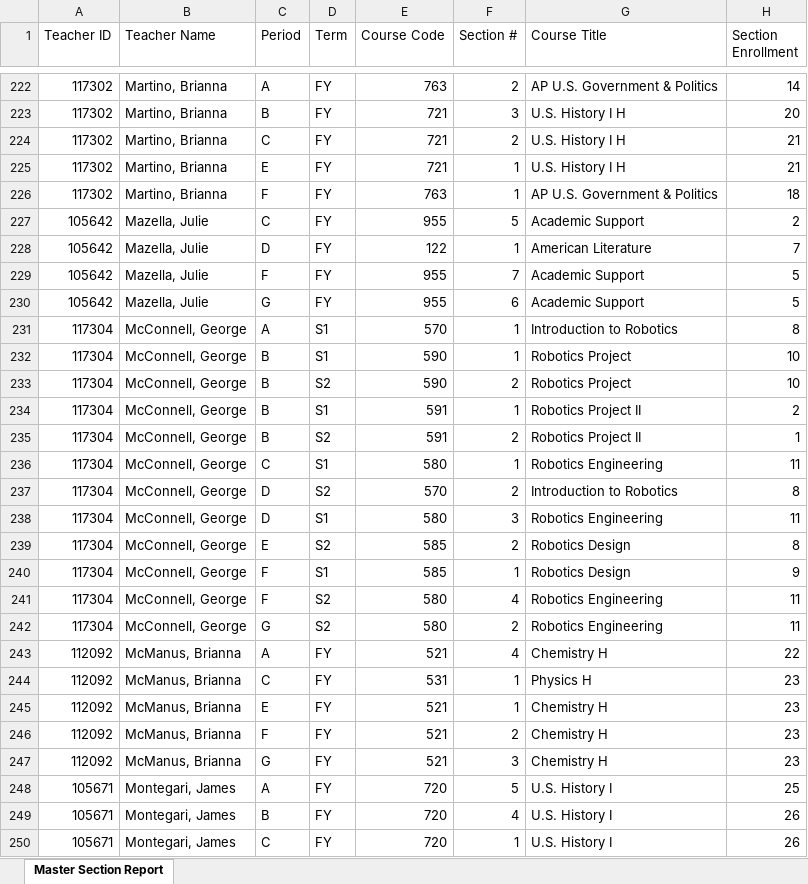
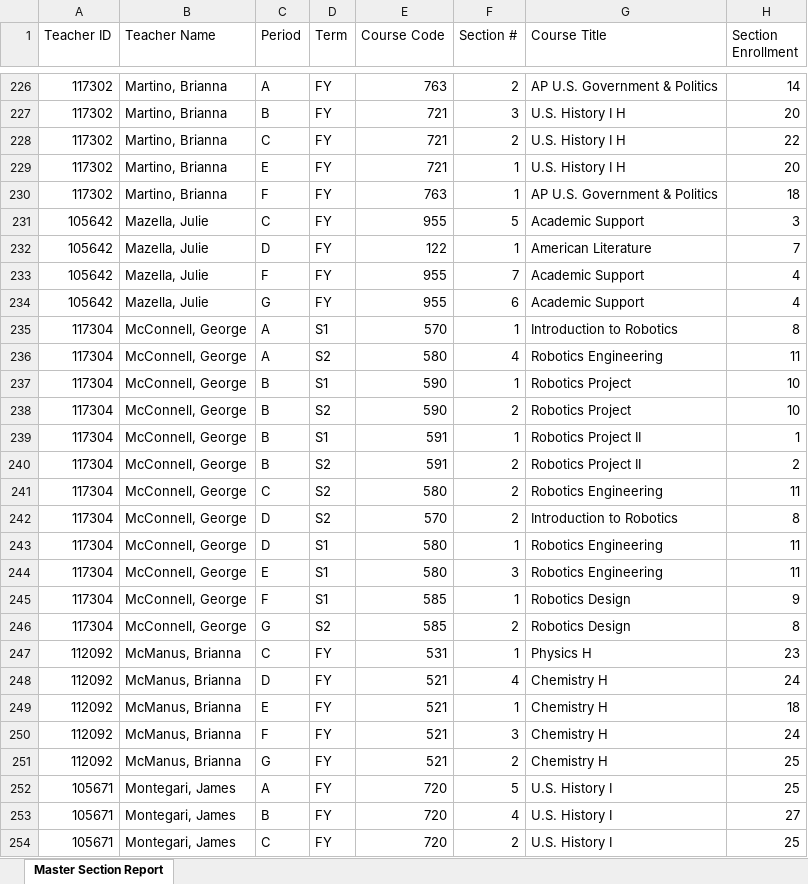
Before and after one commit to jciofalopowerllc-stack/sat-course, an Excel workbook: Master_Section_Report_2026_27.xlsx, sheet Master Section Report, drawn as a sheet; only a part is shown, gaps mark what is left out; values as stored, in another font and other column widths than the file's, no cell formats; removed rows and columns are numbered as before the commit, all else as after; the diff covers the shown part only; the diff names each change by its address in the sheet, - before the commit and + after, or states it on an @@ line.

```diff
--- a/Master_Section_Report_2026_27.xlsx (sheet Master Section Report)
+++ b/Master_Section_Report_2026_27.xlsx (sheet Master Section Report)
-H228 (Section Enrollment): 21
+H228 (Section Enrollment): 22
-H229 (Section Enrollment): 21
+H229 (Section Enrollment): 20
-H231 (Section Enrollment): 2
+H231 (Section Enrollment): 3
-H233:H234 (Section Enrollment): 5
+H233:H234 (Section Enrollment): 4
+row 236: 117304 | McConnell, George | A | S2 | 580 | 4 | Robotics Engineering | 11
-H239 (Section Enrollment): 2
+H239 (Section Enrollment): 1
-H240 (Section Enrollment): 1
+H240 (Section Enrollment): 2
-D241 (Term): S1
+D241 (Term): S2
-F241 (Section #): 1
+F241 (Section #): 2
-F243 (Section #): 3
+F243 (Section #): 1
-D244 (Term): S2
+D244 (Term): S1
-E244 (Course Code): 585
+E244 (Course Code): 580
-F244 (Section #): 2
+F244 (Section #): 3
-G244 (Course Title): Robotics Design
+G244 (Course Title): Robotics Engineering
-H244 (Section Enrollment): 8
+H244 (Section Enrollment): 11
-row 241: 117304 | McConnell, George | F | S2 | 580 | 4 | Robotics Engineering | 11
-E246 (Course Code): 580
+E246 (Course Code): 585
-G246 (Course Title): Robotics Engineering
+G246 (Course Title): Robotics Design
-H246 (Section Enrollment): 11
+H246 (Section Enrollment): 8
-row 243: 112092 | McManus, Brianna | A | FY | 521 | 4 | Chemistry H | 22
+row 248: 112092 | McManus, Brianna | D | FY | 521 | 4 | Chemistry H | 24
-H249 (Section Enrollment): 23
+H249 (Section Enrollment): 18
-F250 (Section #): 2
+F250 (Section #): 3
-H250 (Section Enrollment): 23
+H250 (Section Enrollment): 24
-F251 (Section #): 3
+F251 (Section #): 2
-H251 (Section Enrollment): 23
+H251 (Section Enrollment): 25
-H253 (Section Enrollment): 26
+H253 (Section Enrollment): 27
-F254 (Section #): 1
+F254 (Section #): 2
-H254 (Section Enrollment): 26
+H254 (Section Enrollment): 25
```
Also changed, not shown: 33 added rows, 23 removed rows and 281 edited cells elsewhere in this sheet, cell formats, Incomplete_Student_Schedules_2026_27.xlsx, Preflight_Validation_Report.xlsx, 14 other files.
